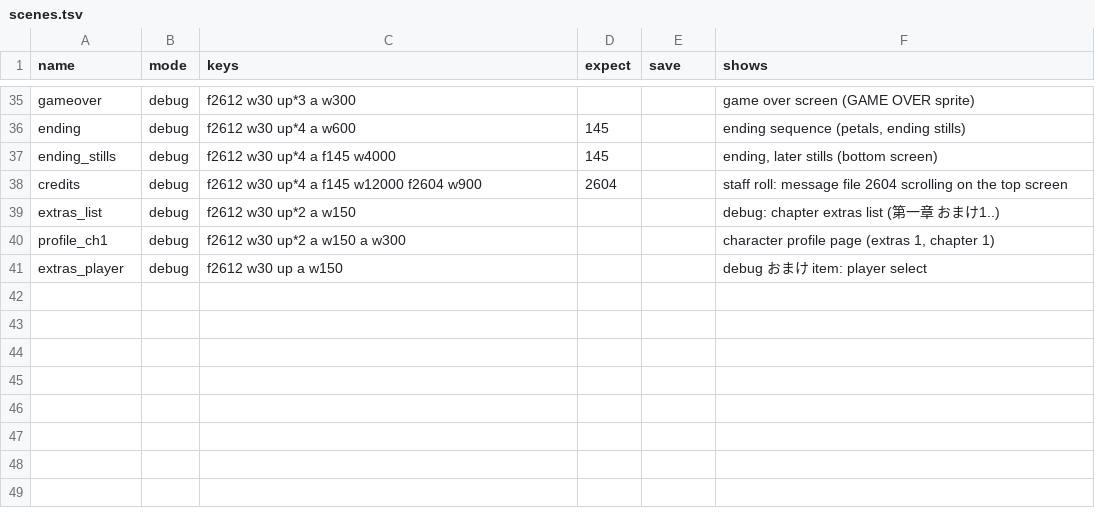
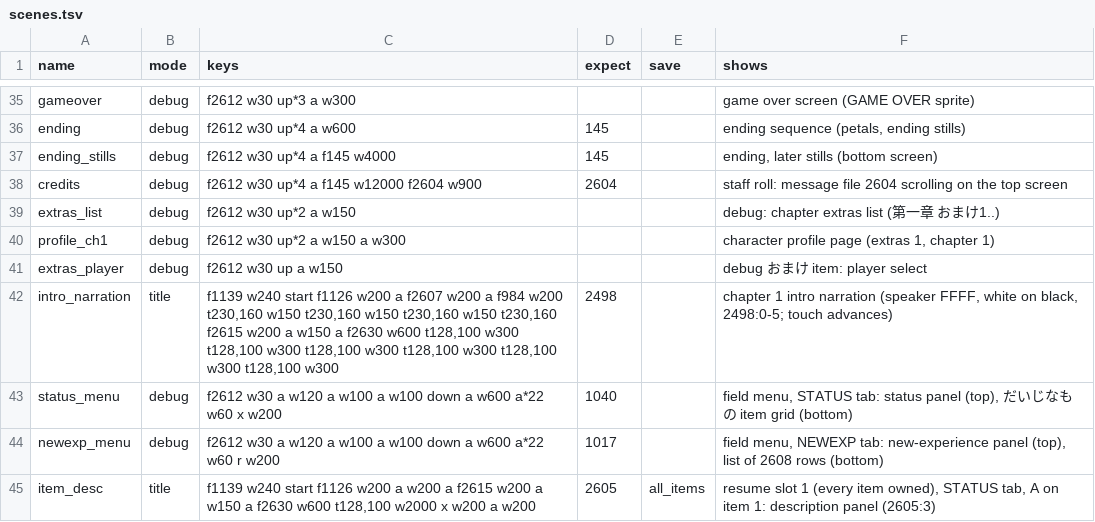
Before and after one commit to minhnhattonthat/sakura-note-ima-ni-tsunagaru-mirai-en, a TSV file: tools/debug/scenes.tsv, drawn as a sheet; only a part is shown, gaps mark what is left out; the diff names each change by its address in the sheet, - before the commit and + after, or states it on an @@ line.

```diff
--- a/tools/debug/scenes.tsv
+++ b/tools/debug/scenes.tsv
+row 42: intro_narration | title | f1139 w240 start f1126 w200 a f2607 w200 a f984 w200 t230,160 w150 t230,160 w150 t230,160 w150 t230,160 f2615 w200 a w150 a f2630 w600 t128,100 w300 t128,100 w300 t128,100 w300 t128,100 w300 t128,100 w300 t128,100 w300 | 2498 |  | chapter 1 intro narration (speaker FFFF, white on black, 2498:0-5; touch advances)
+row 43: status_menu | debug | f2612 w30 a w120 a w100 a w100 down a w600 a*22 w60 x w200 | 1040 |  | field menu, STATUS tab: status panel (top), だいじなもの item grid (bottom)
+row 44: newexp_menu | debug | f2612 w30 a w120 a w100 a w100 down a w600 a*22 w60 r w200 | 1017 |  | field menu, NEWEXP tab: new-experience panel (top), list of 2608 rows (bottom)
+row 45: item_desc | title | f1139 w240 start f1126 w200 a w200 a f2615 w200 a w150 a f2630 w600 t128,100 w2000 x w200 a w200 | 2605 | all_items | resume slot 1 (every item owned), STATUS tab, A on item 1: description panel (2605:3)
```
Also changed, not shown: 15 other files.
